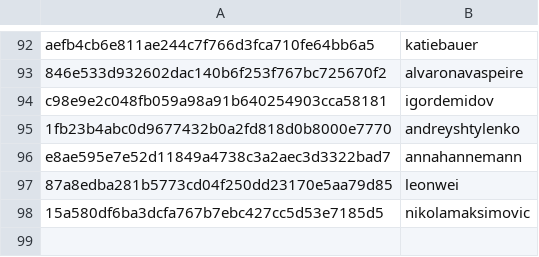
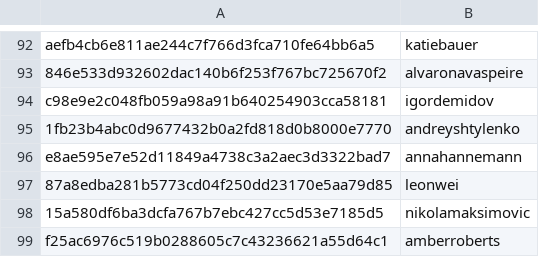
Before and after one commit to DataTalksClub/datatalksclub.github.io, a CSV file: scripts/data/hashes.csv, drawn as a sheet; only a part is shown, gaps mark what is left out; the diff names each change by its address in the sheet, - before the commit and + after, or states it on an @@ line.

```diff
--- a/scripts/data/hashes.csv
+++ b/scripts/data/hashes.csv
+row 99: f25ac6976c519b0288605c7c43236621a55d64c1 | amberroberts
```
Also changed, not shown: 3 other files.
